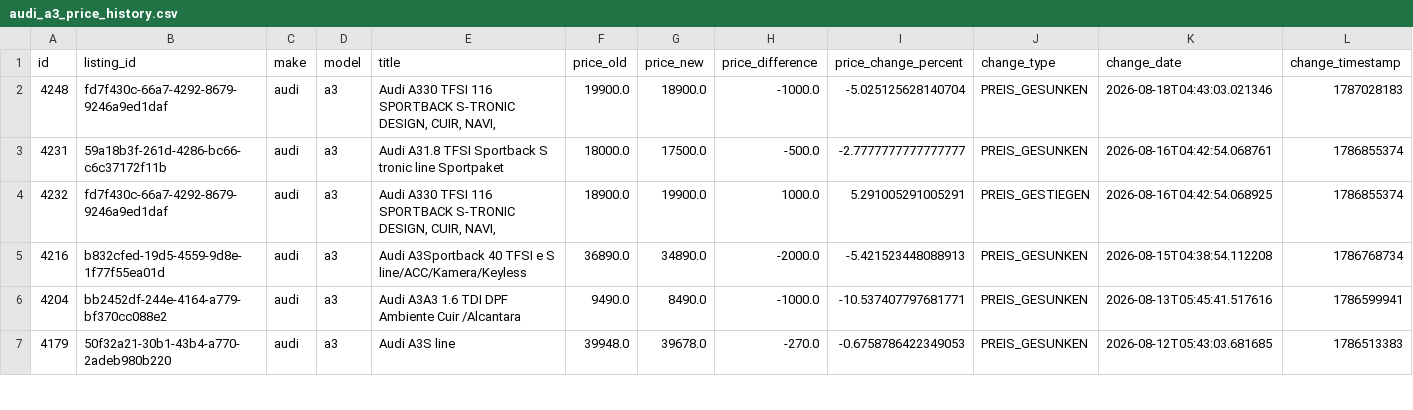
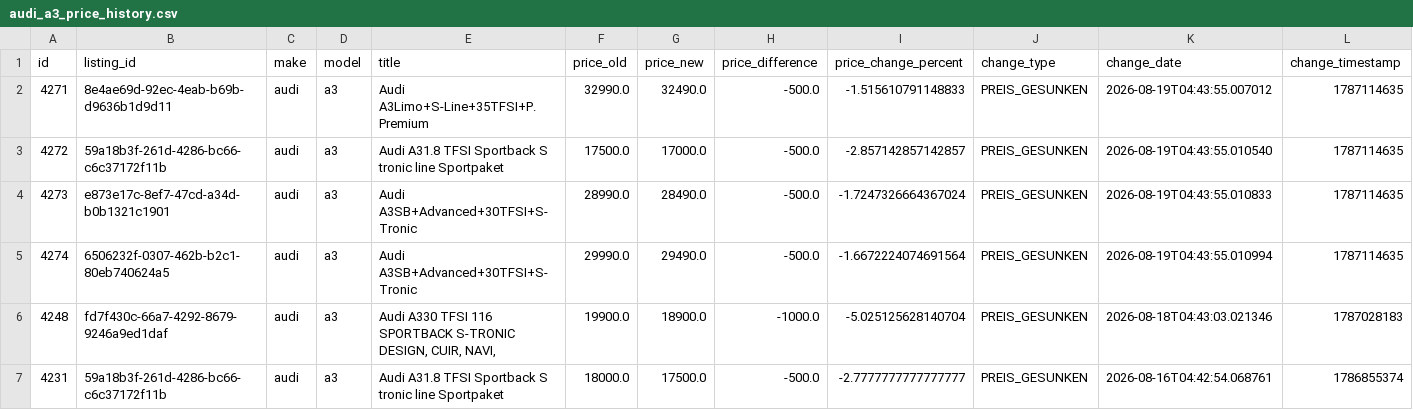
Before and after one commit to masterries/AutoAnalyse, a CSV file: scrapper/data/audi_a3_price_history.csv, drawn as a sheet; only a part is shown; the shorter side is filled out with more unchanged rows; rows hold the shown columns only; the diff names each change by its address in the sheet, - before the commit and + after, or states it on an @@ line.

```diff
--- a/scrapper/data/audi_a3_price_history.csv
+++ b/scrapper/data/audi_a3_price_history.csv
+row 2: 4271 | 8e4ae69d-92ec-4eab-b69b-d9636b1d9d11 | audi | a3 | Audi A3Limo+S-Line+35TFSI+P.Premium | 32990.0 | 32490.0 | -500.0 | -1.515610791148833 | PREIS_GESUNKEN | 2026-08-19T04:43:55.007012 | 1787114635
+row 3: 4272 | 59a18b3f-261d-4286-bc66-c6c37172f11b | audi | a3 | Audi A31.8 TFSI Sportback S tronic line Sportpaket | 17500.0 | 17000.0 | -500.0 | -2.857142857142857 | PREIS_GESUNKEN | 2026-08-19T04:43:55.010540 | 1787114635
+row 4: 4273 | e873e17c-8ef7-47cd-a34d-b0b1321c1901 | audi | a3 | Audi A3SB+Advanced+30TFSI+S-Tronic | 28990.0 | 28490.0 | -500.0 | -1.7247326664367024 | PREIS_GESUNKEN | 2026-08-19T04:43:55.010833 | 1787114635
+row 5: 4274 | 6506232f-0307-462b-b2c1-80eb740624a5 | audi | a3 | Audi A3SB+Advanced+30TFSI+S-Tronic | 29990.0 | 29490.0 | -500.0 | -1.6672224074691564 | PREIS_GESUNKEN | 2026-08-19T04:43:55.010994 | 1787114635
```
Also changed, not shown: scrapper/data/audi_a5_price_history.csv, scrapper/data/bmw_x1_price_history.csv, 55 other files.
